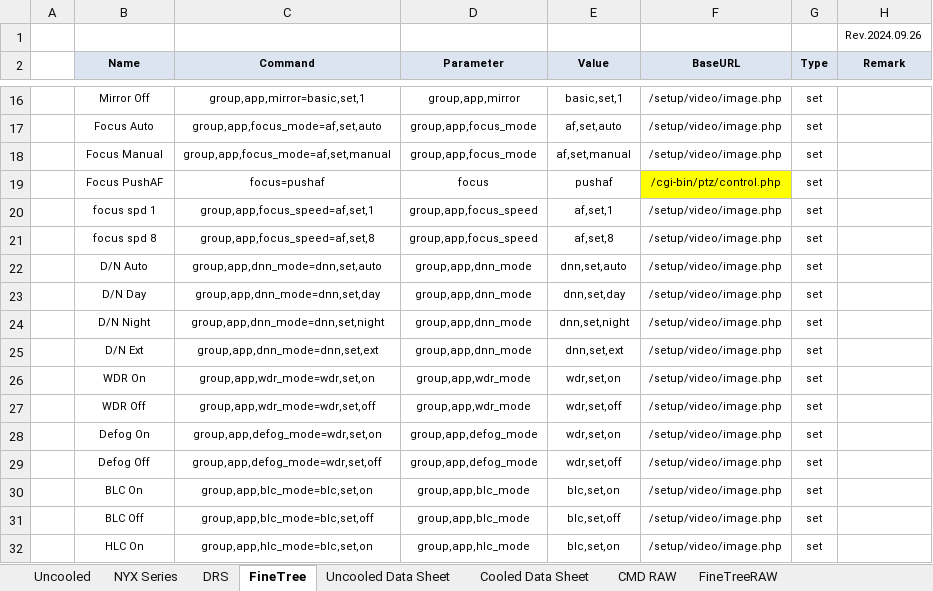
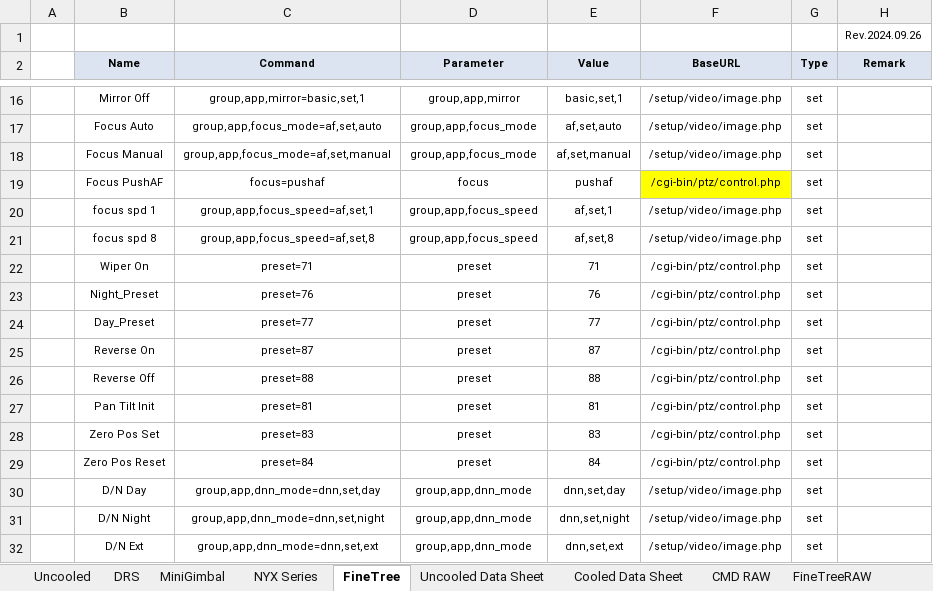
Before and after one commit to chalie00/TestTool, an Excel workbook: Command/Command.xlsx, sheet FineTree, drawn as a sheet; only a part is shown, gaps mark what is left out; the shorter side is filled out with more unchanged rows; values as stored, in another font and other column widths than the file's, no borders; removed rows and columns are numbered as before the commit, all else as after; the diff names each change by its address in the sheet, - before the commit and + after, or states it on an @@ line.

Commit message:
2024.12.17 01) (2024.11.15): Send finetree focus cmd every 1 second (for continueous control focus near/far) 02) (2024.12.03): Send the CMD to Minigimbal 03) (2024.12.06): Create Only One Socket 04) (2024.12.10): Save a mini gimbal response to text file 05) (2024.12.11): Save a mini gimbal response to csv file

```diff
--- a/Command/Command.xlsx (sheet FineTree)
+++ b/Command/Command.xlsx (sheet FineTree)
+sheet tab: MiniGimbal
@@ sheet tab order changed: Uncooled | DRS | MiniGimbal | NYX Series | FineTree | Uncooled Data Sheet | Cooled Data Sheet | CMD RAW | FineTreeRAW @@
-row 22:  | D/N Auto | group,app,dnn_mode=dnn,set,auto | group,app,dnn_mode | dnn,set,auto | /setup/video/image.php | set
+row 22:  | Wiper On | preset=71 | preset | 71 | /cgi-bin/ptz/control.php | set
+row 23:  | Night_Preset | preset=76 | preset | 76 | /cgi-bin/ptz/control.php | set
+row 24:  | Day_Preset | preset=77 | preset | 77 | /cgi-bin/ptz/control.php | set
+row 25:  | Reverse On | preset=87 | preset | 87 | /cgi-bin/ptz/control.php | set
+row 26:  | Reverse Off | preset=88 | preset | 88 | /cgi-bin/ptz/control.php | set
+row 27:  | Pan Tilt Init | preset=81 | preset | 81 | /cgi-bin/ptz/control.php | set
+row 28:  | Zero Pos Set | preset=83 | preset | 83 | /cgi-bin/ptz/control.php | set
+row 29:  | Zero Pos Reset | preset=84 | preset | 84 | /cgi-bin/ptz/control.php | set
```
Also changed, not shown: sheet DRS, other sheet tabs, charts or pictures, 10 other files.
